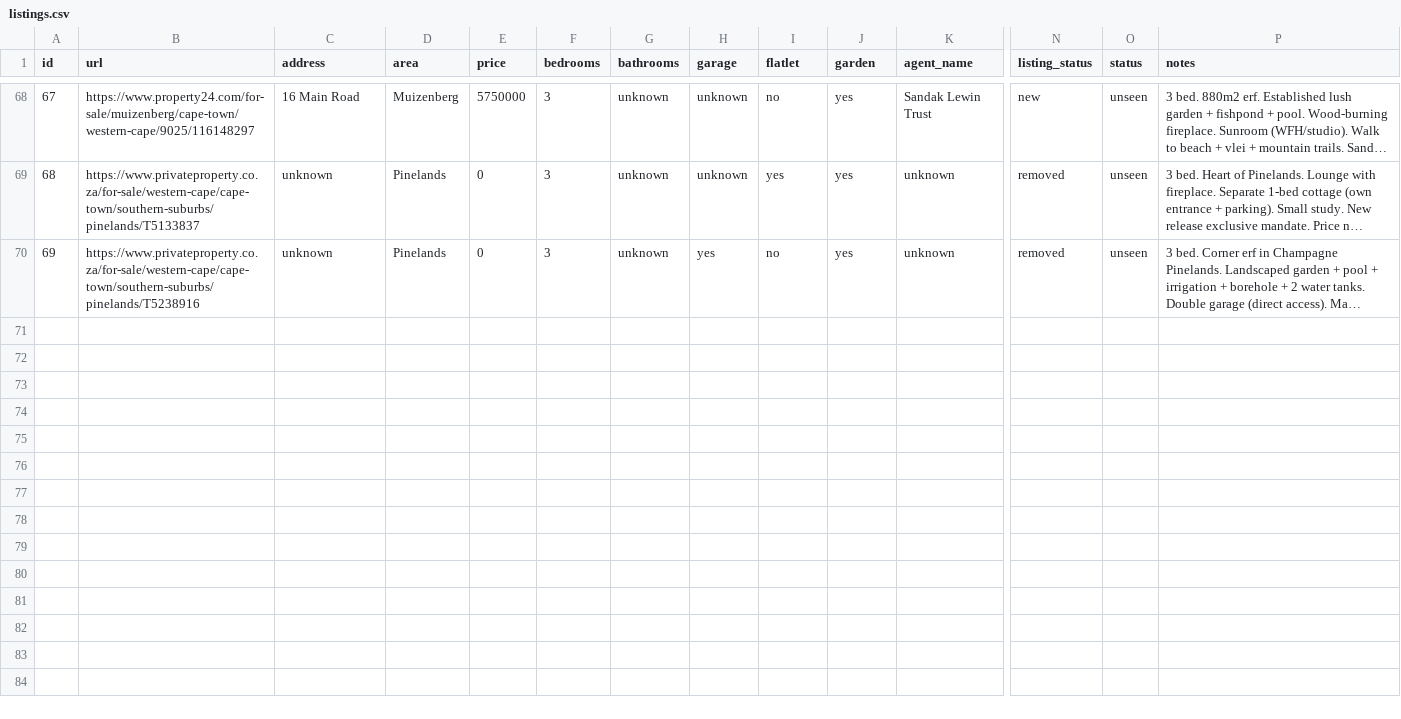
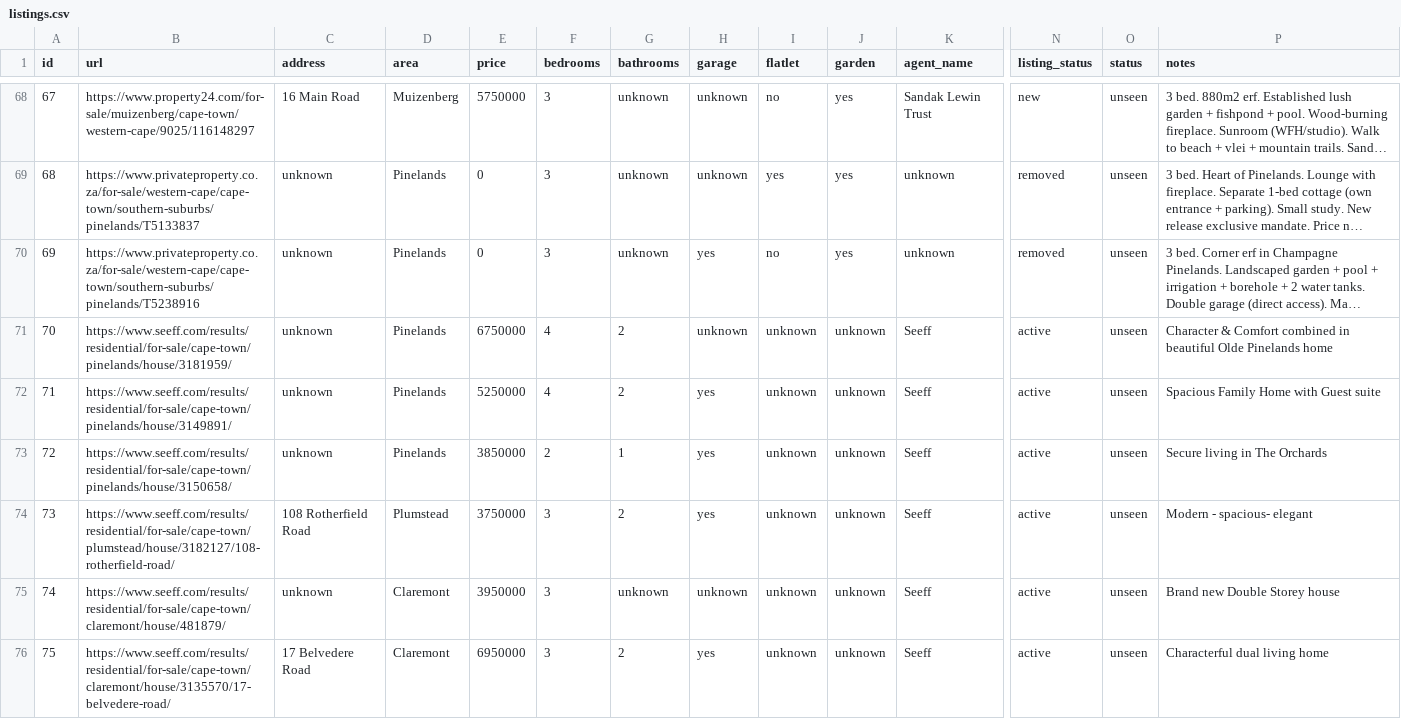
Before and after one commit to system123/house-search, a CSV file: listings.csv, drawn as a sheet; only a part is shown, gaps mark what is left out; long unchanged cells end in …; rows hold the shown columns only; the diff covers the shown part only; the diff names each change by its address in the sheet, - before the commit and + after, or states it on an @@ line.

```diff
--- a/listings.csv
+++ b/listings.csv
+row 71: 70 | https://www.seeff.com/results/residential/for-sale/cape-town/pinelands/house/3181959/ | unknown | Pinelands | 6750000 | 4 | 2 | unknown | unknown | unknown | Seeff | active | unseen | Character & Comfort combined in beautiful Olde Pinelands home
+row 72: 71 | https://www.seeff.com/results/residential/for-sale/cape-town/pinelands/house/3149891/ | unknown | Pinelands | 5250000 | 4 | 2 | yes | unknown | unknown | Seeff | active | unseen | Spacious Family Home with Guest suite
+row 73: 72 | https://www.seeff.com/results/residential/for-sale/cape-town/pinelands/house/3150658/ | unknown | Pinelands | 3850000 | 2 | 1 | yes | unknown | unknown | Seeff | active | unseen | Secure living in The Orchards
+row 74: 73 | https://www.seeff.com/results/residential/for-sale/cape-town/plumstead/house/3182127/108-rotherfield-road/ | 108 Rotherfield Road | Plumstead | 3750000 | 3 | 2 | yes | unknown | unknown | Seeff | active | unseen | Modern - spacious- elegant
+row 75: 74 | https://www.seeff.com/results/residential/for-sale/cape-town/claremont/house/481879/ | unknown | Claremont | 3950000 | 3 | unknown | unknown | unknown | unknown | Seeff | active | unseen | Brand new Double Storey house
+row 76: 75 | https://www.seeff.com/results/residential/for-sale/cape-town/claremont/house/3135570/17-belvedere-road/ | 17 Belvedere Road | Claremont | 6950000 | 3 | 2 | yes | unknown | unknown | Seeff | active | unseen | Characterful dual living home
```
Also changed, not shown: 5 added rows and 4 edited cells elsewhere in this file, 1 other file.
